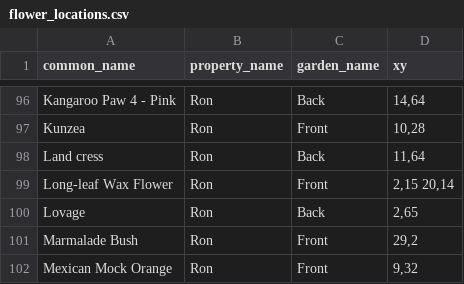
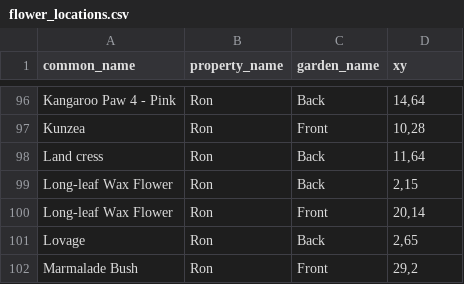
Before and after one commit to ronsavage/WWW-Garden-Design, a CSV file: data/flower_locations.csv, drawn as a sheet; only a part is shown, gaps mark what is left out; the shorter side is filled out with more unchanged rows.

Commit message:
Fix location of new Long-leaf wax flower

```diff
--- a/data/flower_locations.csv
+++ b/data/flower_locations.csv
@@ -98,3 +98,4 @@
 "Land cress","Ron","Back","11,64"
-"Long-leaf Wax Flower","Ron","Front","2,15 20,14"
+"Long-leaf Wax Flower","Ron","Back","2,15"
+"Long-leaf Wax Flower","Ron","Front","20,14"
 "Lovage","Ron","Back","2,65"
```
